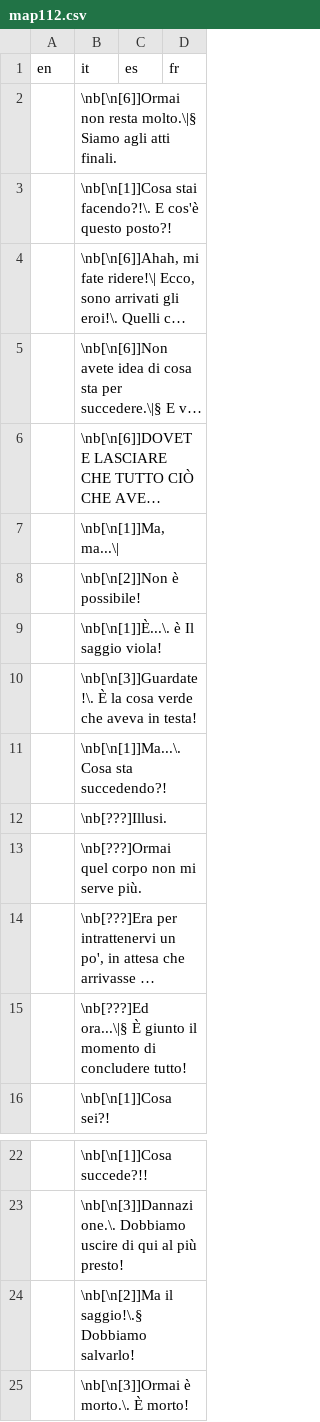
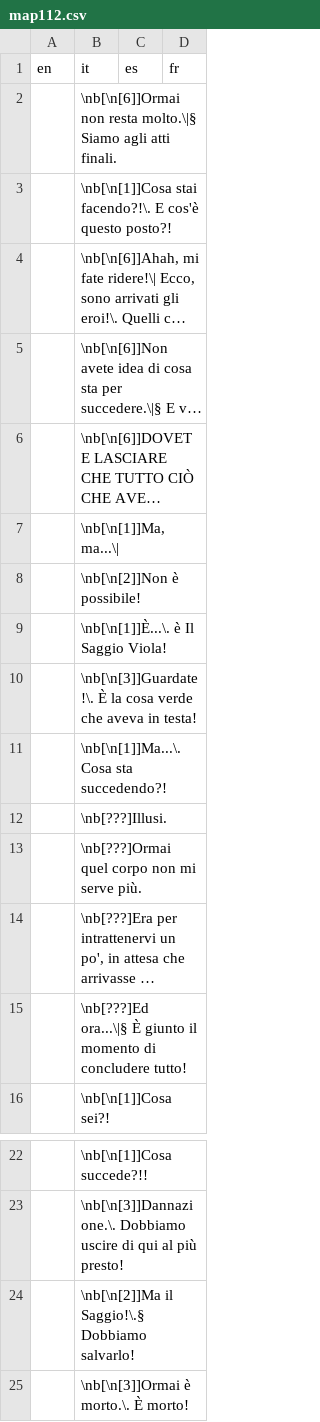
Before and after one commit to stesproject/Locale-oh2, a CSV file: map112.csv, drawn as a sheet; only a part is shown, gaps mark what is left out; long unchanged cells end in ….

```diff
--- a/map112.csv
+++ b/map112.csv
@@ -8,3 +8,3 @@ en;it;es;fr
 ;\nb[\n[2]]Non è possibile!;;
-;\nb[\n[1]]È...\. è Il saggio viola!;;
+;\nb[\n[1]]È...\. è Il Saggio Viola!;;
 ;\nb[\n[3]]Guardate!\. È la cosa verde che aveva in testa!;;
@@ -23,3 +23,3 @@ en;it;es;fr
 ;\nb[\n[3]]Dannazione.\. Dobbiamo uscire di qui al più presto!;;
-;\nb[\n[2]]Ma il saggio!\.§ Dobbiamo salvarlo!;;
+;\nb[\n[2]]Ma il Saggio!\.§ Dobbiamo salvarlo!;;
 ;\nb[\n[3]]Ormai è morto.\. È morto!;;
```
Also changed, not shown: map113.csv, map15.csv, 1 other file.
